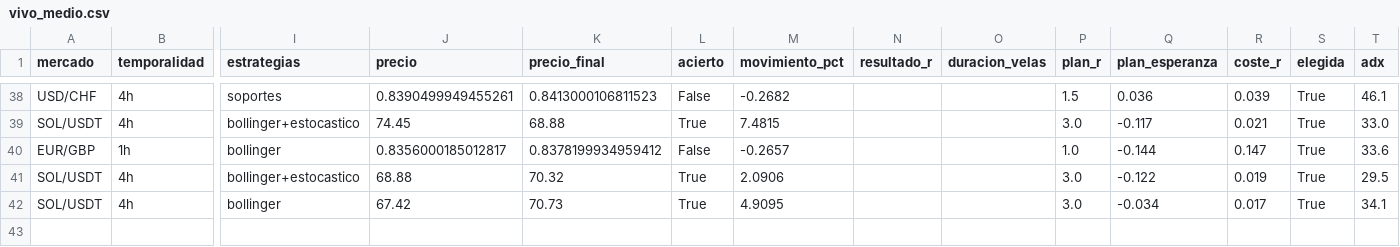
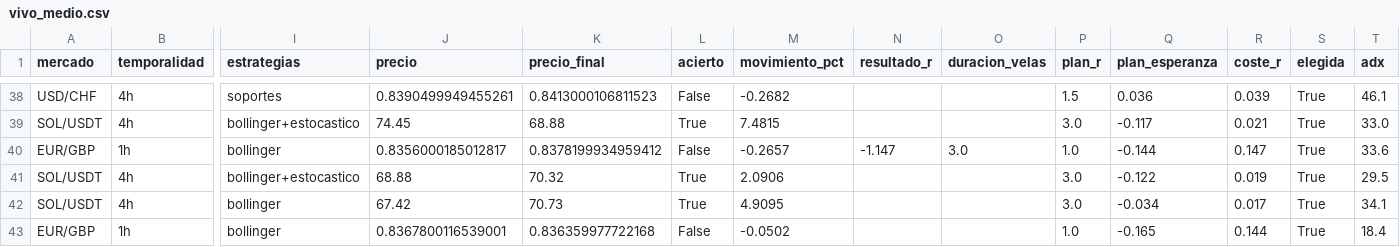
Before and after one commit to Andriuu20/analista-tecnico, a CSV file: vivo_medio.csv, drawn as a sheet; only a part is shown, gaps mark what is left out; rows hold the shown columns only; the diff names each change by its address in the sheet, - before the commit and + after, or states it on an @@ line.

```diff
--- a/vivo_medio.csv
+++ b/vivo_medio.csv
-N40 (resultado_r): (empty)
+N40 (resultado_r): -1.147
-O40 (duracion_velas): (empty)
+O40 (duracion_velas): 3.0
+row 43: EUR/GBP | 1h | bollinger | 0.8367800116539001 | 0.836359977722168 | False | -0.0502 |  |  | 1.0 | -0.165 | 0.144 | True | 18.4
```
Also changed, not shown: 3 other files.
